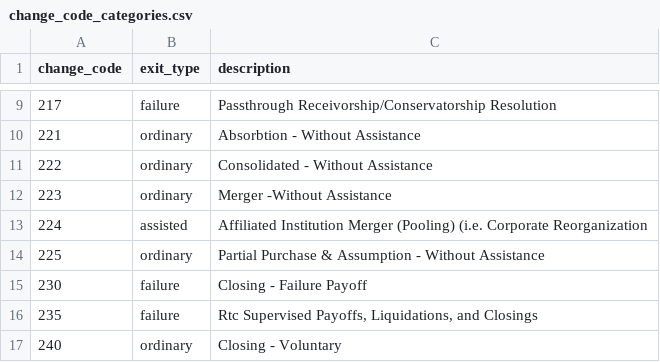
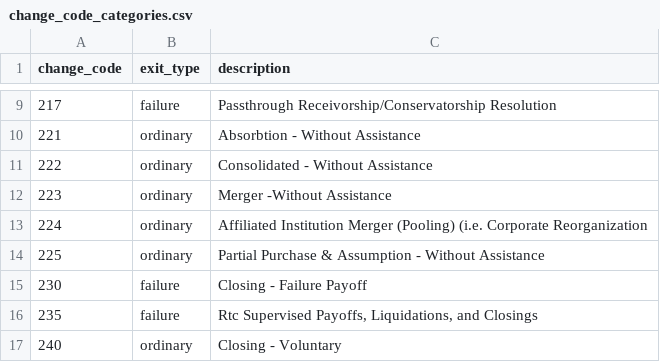
Before and after one commit to sunquan03/fdic-bank-distress-ews, a CSV file: fdic_ews/seeds/change_code_categories.csv, drawn as a sheet; only a part is shown, gaps mark what is left out.

Commit message:
fdic_ews/seeds/change_code_categories.csv

```diff
--- a/fdic_ews/seeds/change_code_categories.csv
+++ b/fdic_ews/seeds/change_code_categories.csv
@@ -12,3 +12,3 @@ change_code|exit_type|description
 223|ordinary|Merger -Without Assistance
-224|assisted|Affiliated Institution Merger (Pooling) (i.e. Corporate Reorganization
+224|ordinary|Affiliated Institution Merger (Pooling) (i.e. Corporate Reorganization
 225|ordinary|Partial Purchase & Assumption - Without Assistance
```
